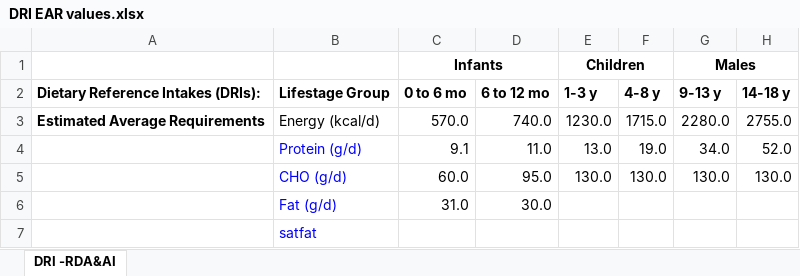
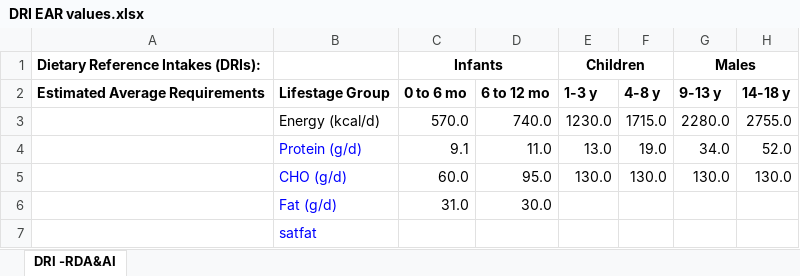
Before and after one commit to GeraldCNelson/nutrientModeling, an Excel workbook: data/DRI EAR values.xlsx, sheet DRI -RDA&AI, drawn as a sheet; only a part is shown; values as stored, in another font and other column widths than the file's, no borders; the diff names each change by its address in the sheet, - before the commit and + after, or states it on an @@ line.

```diff
--- a/data/DRI EAR values.xlsx (sheet DRI -RDA&AI)
+++ b/data/DRI EAR values.xlsx (sheet DRI -RDA&AI)
-A1: (empty)
+A1: Dietary Reference Intakes (DRIs):
-A2: Dietary Reference Intakes (DRIs):
+A2: Estimated Average Requirements
-A3: Estimated Average Requirements
+A3: (empty)
```
Also changed, not shown: data/IMPACTPricesJan2015.xlsx, 1 other file.
